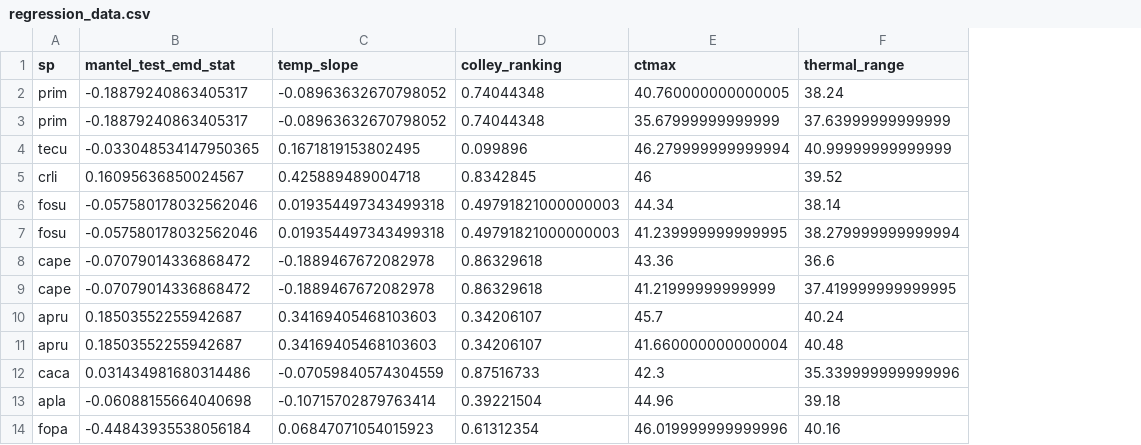
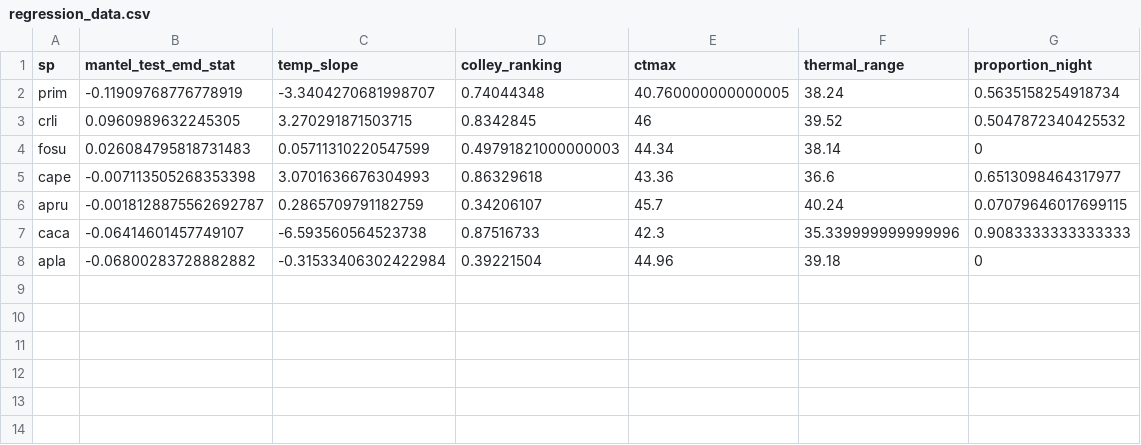
Before and after one commit to qdread/anttime, a CSV file: data/regression_data.csv, drawn as a sheet; removed rows and columns are numbered as before the commit, all else as after; the diff names each change by its address in the sheet, - before the commit and + after, or states it on an @@ line.

Commit message:
Correct major mistake in data wrangling rep() thing Also add some figs with nocturnality on them!

```diff
--- a/data/regression_data.csv
+++ b/data/regression_data.csv
+column G (proportion_night), rows 2-8: 0.5635158254918734 | 0.5047872340425532 | 0 | 0.6513098464317977 | 0.07079646017699115 | 0.9083333333333333 | 0
-B2 (mantel_test_emd_stat): -0.18879240863405317
+B2 (mantel_test_emd_stat): -0.11909768776778919
-C2 (temp_slope): -0.08963632670798052
+C2 (temp_slope): -3.3404270681998707
-row 3: prim | -0.18879240863405317 | -0.08963632670798052 | 0.74044348 | 35.67999999999999 | 37.63999999999999
-row 4: tecu | -0.033048534147950365 | 0.1671819153802495 | 0.099896 | 46.279999999999994 | 40.99999999999999
-B3 (mantel_test_emd_stat): 0.16095636850024567
+B3 (mantel_test_emd_stat): 0.0960989632245305
-C3 (temp_slope): 0.425889489004718
+C3 (temp_slope): 3.270291871503715
-B4 (mantel_test_emd_stat): -0.057580178032562046
+B4 (mantel_test_emd_stat): 0.026084795818731483
-C4 (temp_slope): 0.019354497343499318
+C4 (temp_slope): 0.05711310220547599
-row 7: fosu | -0.057580178032562046 | 0.019354497343499318 | 0.49791821000000003 | 41.239999999999995 | 38.279999999999994
-B5 (mantel_test_emd_stat): -0.07079014336868472
+B5 (mantel_test_emd_stat): -0.007113505268353398
-C5 (temp_slope): -0.1889467672082978
+C5 (temp_slope): 3.0701636676304993
-row 9: cape | -0.07079014336868472 | -0.1889467672082978 | 0.86329618 | 41.21999999999999 | 37.419999999999995
-B6 (mantel_test_emd_stat): 0.18503552255942687
+B6 (mantel_test_emd_stat): -0.0018128875562692787
-C6 (temp_slope): 0.34169405468103603
+C6 (temp_slope): 0.2865709791182759
-row 11: apru | 0.18503552255942687 | 0.34169405468103603 | 0.34206107 | 41.660000000000004 | 40.48
-B7 (mantel_test_emd_stat): 0.031434981680314486
+B7 (mantel_test_emd_stat): -0.06414601457749107
-C7 (temp_slope): -0.07059840574304559
+C7 (temp_slope): -6.593560564523738
-B8 (mantel_test_emd_stat): -0.06088155664040698
+B8 (mantel_test_emd_stat): -0.06800283728882882
-C8 (temp_slope): -0.10715702879763414
+C8 (temp_slope): -0.31533406302422984
-row 14: fopa | -0.44843935538056184 | 0.06847071054015923 | 0.61312354 | 46.019999999999996 | 40.16
```
Also changed, not shown: 8 other files.
